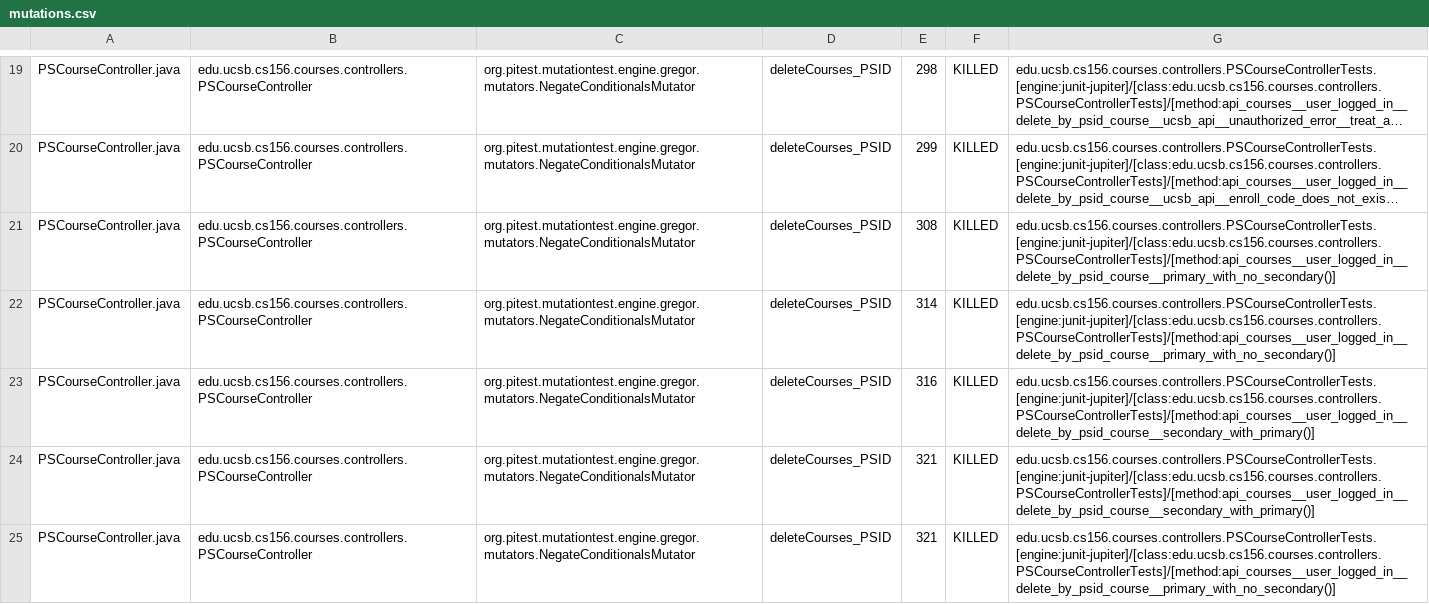
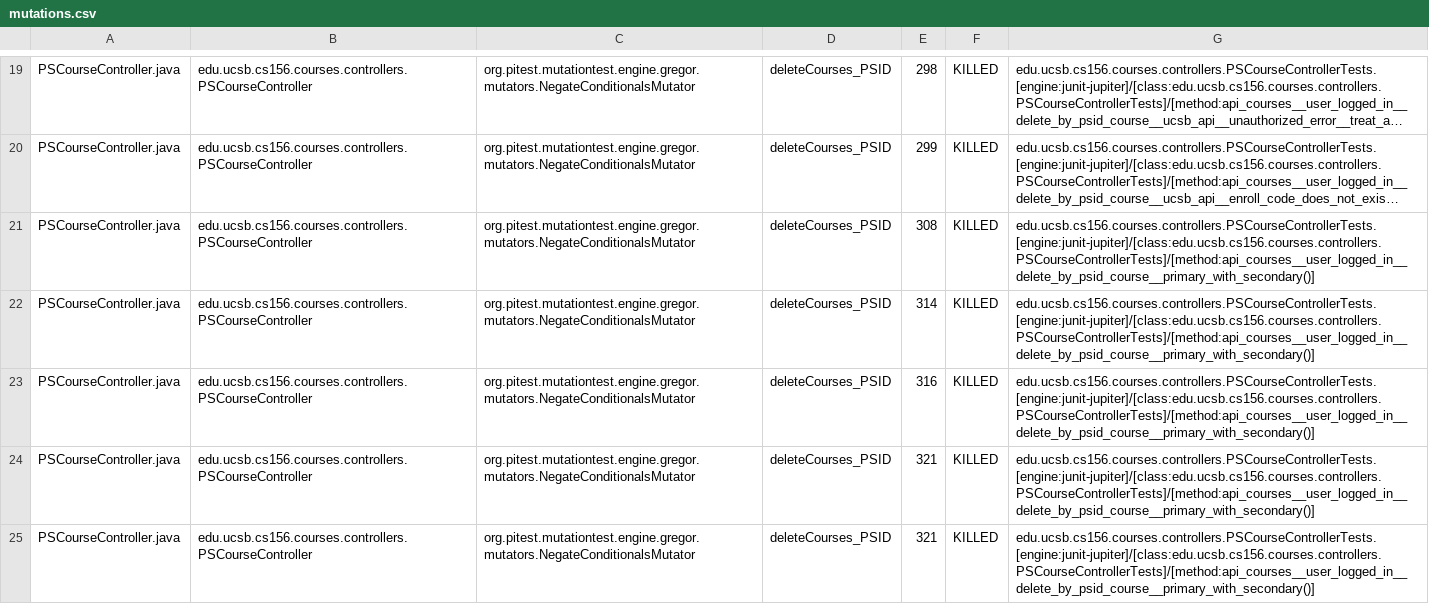
Before and after one commit to ucsb-cs156-s26/proj-courses-s26-01, a CSV file: prs/30/pitest/mutations.csv, drawn as a sheet; only a part is shown, gaps mark what is left out; long unchanged cells end in …; the diff covers the shown part only; the diff names each change by its address in the sheet, - before the commit and + after, or states it on an @@ line.

Commit message:
Deploying to gh-pages from @ ucsb-cs156-s26/proj-courses-s26-01@0c6ae62dc9b2244e2cb378bfa2b85179e444becc 🚀

```diff
--- a/prs/30/pitest/mutations.csv
+++ b/prs/30/pitest/mutations.csv
-G21:G22: edu.ucsb.cs156.courses.controllers.PSCourseControllerTests.[engine:junit-jupiter]/[class:edu.ucsb.cs156.courses.controllers.PSCourseControllerTests]/[method:api_courses__user_logged_in__delete_by_psid_course__primary_with_no_secondary()]
+G21:G22: edu.ucsb.cs156.courses.controllers.PSCourseControllerTests.[engine:junit-jupiter]/[class:edu.ucsb.cs156.courses.controllers.PSCourseControllerTests]/[method:api_courses__user_logged_in__delete_by_psid_course__primary_with_secondary()]
-G23:G24: edu.ucsb.cs156.courses.controllers.PSCourseControllerTests.[engine:junit-jupiter]/[class:edu.ucsb.cs156.courses.controllers.PSCourseControllerTests]/[method:api_courses__user_logged_in__delete_by_psid_course__secondary_with_primary()]
+G23:G24: edu.ucsb.cs156.courses.controllers.PSCourseControllerTests.[engine:junit-jupiter]/[class:edu.ucsb.cs156.courses.controllers.PSCourseControllerTests]/[method:api_courses__user_logged_in__delete_by_psid_course__primary_with_secondary()]
-G25: edu.ucsb.cs156.courses.controllers.PSCourseControllerTests.[engine:junit-jupiter]/[class:edu.ucsb.cs156.courses.controllers.PSCourseControllerTests]/[method:api_courses__user_logged_in__delete_by_psid_course__primary_with_no_secondary()]
+G25: edu.ucsb.cs156.courses.controllers.PSCourseControllerTests.[engine:junit-jupiter]/[class:edu.ucsb.cs156.courses.controllers.PSCourseControllerTests]/[method:api_courses__user_logged_in__delete_by_psid_course__primary_with_secondary()]
```
Also changed, not shown: 1 added row, 1 removed row and 73 edited cells elsewhere in this file, 53 other files.
